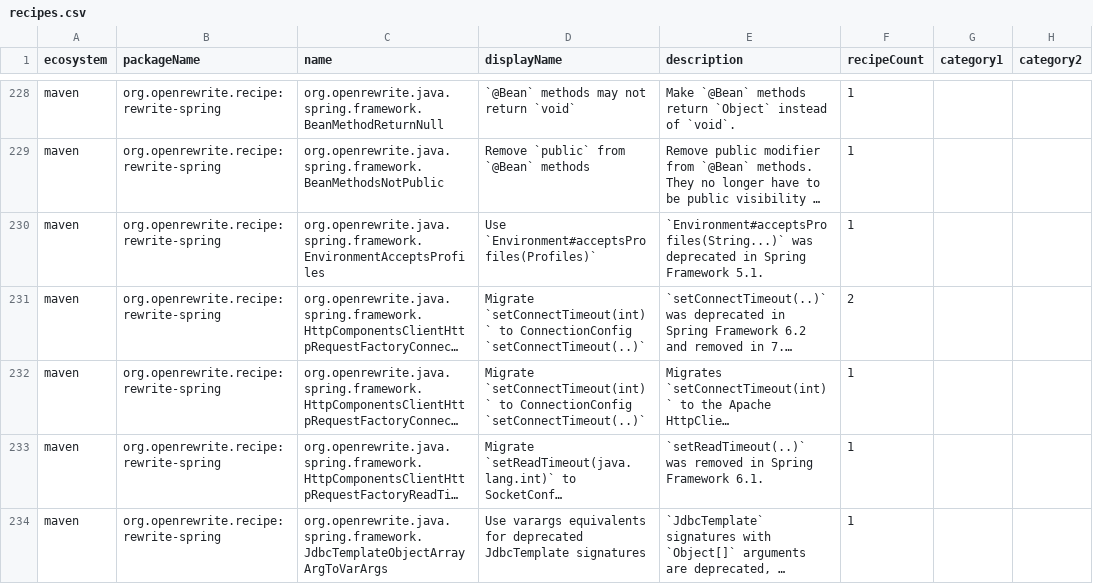
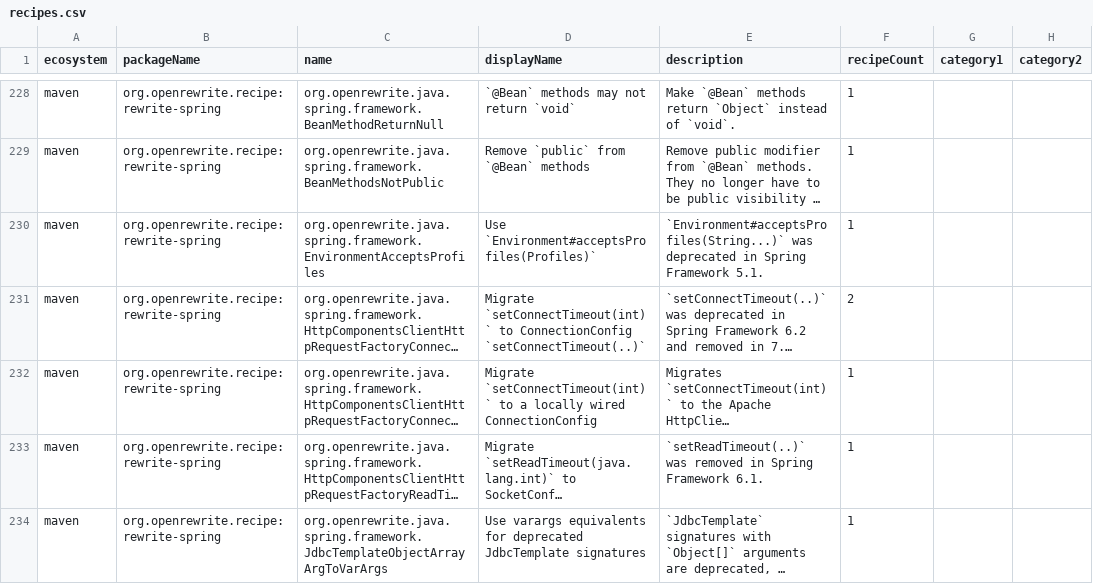
Before and after one commit to openrewrite/rewrite-spring, a CSV file: src/main/resources/META-INF/rewrite/recipes.csv, drawn as a sheet; only a part is shown, gaps mark what is left out; long unchanged cells end in …; the diff names each change by its address in the sheet, - before the commit and + after, or states it on an @@ line.

Commit message:
Regenerate type table and simplify connect timeout migration
The httpclient5 bump to 5.5 was committed without regenerating
classpath.tsv.gz, which still held 5.1.4; ConnectionConfig and
setDefaultConnectionConfig only exist from 5.2. That missing type
information is what required the TypeValidation opt-out and the
fully qualified ConnectionConfig in the template.

- Regenerate the type table (httpclient5 5.5.2, httpcore5 5.3.6)
- Type the template receiver and import ConnectionConfig, so the
  tests pass under full type validation
- Key migrations by the connection manager declaration, dropping the
  UUID map, the findTimeout rescan and the nested removal visitor
- Match setConnectionManager and setDefaultConnectionConfig with
  MethodMatchers rather than simple names
- Hoist the template and parser classpath out of the loop
- Run the migration before AddCommentToMethodInvocations
- Give the recipe a display name distinct from the composite
- Share one parser across tests, pinning the ambiguous spring-web-6

```diff
--- a/src/main/resources/META-INF/rewrite/recipes.csv
+++ b/src/main/resources/META-INF/rewrite/recipes.csv
-D232 (displayName): …`setConnectTimeout(int)` to ConnectionConfig `setConnectTimeout(..)`
+D232 (displayName): …`setConnectTimeout(int)` to a locally wired ConnectionConfig
```
Also changed, not shown: 4 other files.
